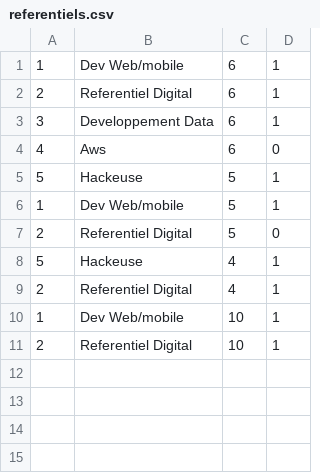
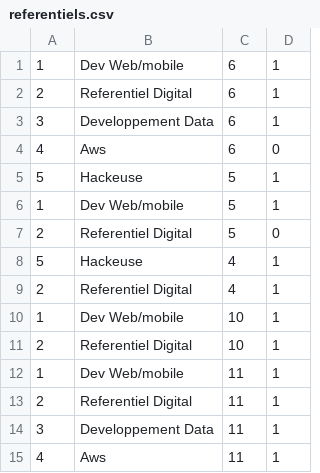
Before and after one commit to b13-niass/Gestion-Presence-Web-Back-end-PHP, a CSV file: data/referentiels.csv, drawn as a sheet; the diff names each change by its address in the sheet, - before the commit and + after, or states it on an @@ line.

```diff
--- a/data/referentiels.csv
+++ b/data/referentiels.csv
+row 12: 1 | Dev Web/mobile | 11 | 1
+row 13: 2 | Referentiel Digital | 11 | 1
+row 14: 3 | Developpement Data | 11 | 1
+row 15: 4 | Aws | 11 | 1
```
Also changed, not shown: data/apprenants.csv, data/presences.csv, 24 other files.
